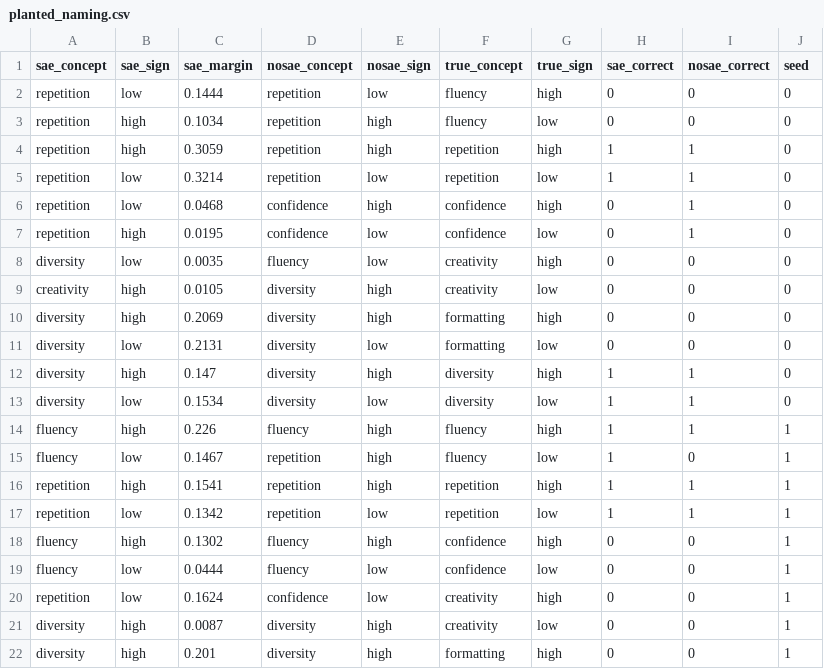
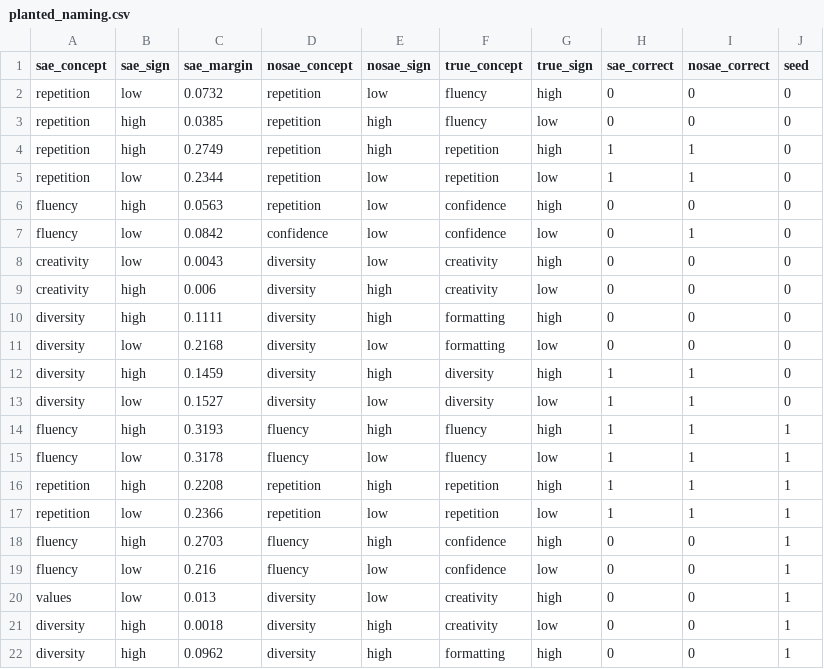
Before and after one commit to RachelFreedman/LoRe-BasisInterp, a CSV file: results/planted/planted_naming.csv, drawn as a sheet; only a part is shown; the diff covers the shown part only.

```diff
--- a/results/planted/planted_naming.csv
+++ b/results/planted/planted_naming.csv
@@ -1,22 +1,22 @@
 sae_concept,sae_sign,sae_margin,nosae_concept,nosae_sign,true_concept,true_sign,sae_correct,nosae_correct,seed
-repetition,low,0.1444,repetition,low,fluency,high,0,0,0
-repetition,high,0.1034,repetition,high,fluency,low,0,0,0
-repetition,high,0.3059,repetition,high,repetition,high,1,1,0
-repetition,low,0.3214,repetition,low,repetition,low,1,1,0
-repetition,low,0.0468,confidence,high,confidence,high,0,1,0
-repetition,high,0.0195,confidence,low,confidence,low,0,1,0
-diversity,low,0.0035,fluency,low,creativity,high,0,0,0
-creativity,high,0.0105,diversity,high,creativity,low,0,0,0
-diversity,high,0.2069,diversity,high,formatting,high,0,0,0
-diversity,low,0.2131,diversity,low,formatting,low,0,0,0
-diversity,high,0.147,diversity,high,diversity,high,1,1,0
-diversity,low,0.1534,diversity,low,diversity,low,1,1,0
-fluency,high,0.226,fluency,high,fluency,high,1,1,1
-fluency,low,0.1467,repetition,high,fluency,low,1,0,1
-repetition,high,0.1541,repetition,high,repetition,high,1,1,1
-repetition,low,0.1342,repetition,low,repetition,low,1,1,1
-fluency,high,0.1302,fluency,high,confidence,high,0,0,1
-fluency,low,0.0444,fluency,low,confidence,low,0,0,1
-repetition,low,0.1624,confidence,low,creativity,high,0,0,1
-diversity,high,0.0087,diversity,high,creativity,low,0,0,1
-diversity,high,0.201,diversity,high,formatting,high,0,0,1
+repetition,low,0.0732,repetition,low,fluency,high,0,0,0
+repetition,high,0.0385,repetition,high,fluency,low,0,0,0
+repetition,high,0.2749,repetition,high,repetition,high,1,1,0
+repetition,low,0.2344,repetition,low,repetition,low,1,1,0
+fluency,high,0.0563,repetition,low,confidence,high,0,0,0
+fluency,low,0.0842,confidence,low,confidence,low,0,1,0
+creativity,low,0.0043,diversity,low,creativity,high,0,0,0
+creativity,high,0.006,diversity,high,creativity,low,0,0,0
+diversity,high,0.1111,diversity,high,formatting,high,0,0,0
+diversity,low,0.2168,diversity,low,formatting,low,0,0,0
+diversity,high,0.1459,diversity,high,diversity,high,1,1,0
+diversity,low,0.1527,diversity,low,diversity,low,1,1,0
+fluency,high,0.3193,fluency,high,fluency,high,1,1,1
+fluency,low,0.3178,fluency,low,fluency,low,1,1,1
+repetition,high,0.2208,repetition,high,repetition,high,1,1,1
+repetition,low,0.2366,repetition,low,repetition,low,1,1,1
+fluency,high,0.2703,fluency,high,confidence,high,0,0,1
+fluency,low,0.216,fluency,low,confidence,low,0,0,1
+values,low,0.013,diversity,low,creativity,high,0,0,1
+diversity,high,0.0018,diversity,high,creativity,low,0,0,1
+diversity,high,0.0962,diversity,high,formatting,high,0,0,1
```
Also changed, not shown: 28 edited cells elsewhere in this file, results/planted/fixed_split_seeds_rows.csv, results/planted/planted_readout.csv, 13 other files.
